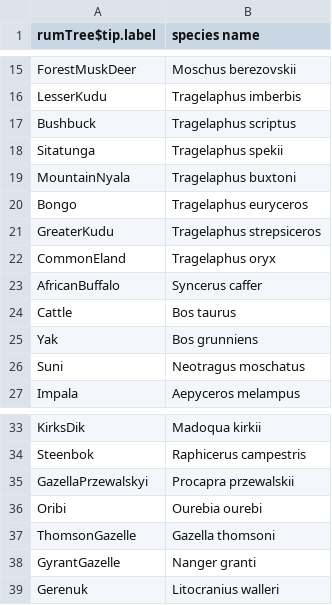
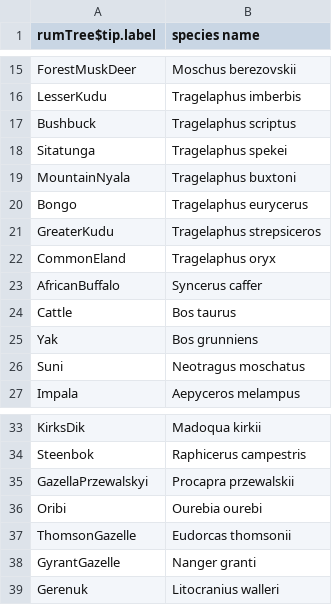
Before and after one commit to avanlinden/ruminant-state-dep-spec, a CSV file: raw-data/sci-names-tip-labels.csv, drawn as a sheet; only a part is shown, gaps mark what is left out.

```diff
--- a/raw-data/sci-names-tip-labels.csv
+++ b/raw-data/sci-names-tip-labels.csv
@@ -17,5 +17,5 @@ LesserKudu,Tragelaphus imberbis
 Bushbuck,Tragelaphus scriptus
-Sitatunga,Tragelaphus spekii
+Sitatunga,Tragelaphus spekei
 MountainNyala,Tragelaphus buxtoni
-Bongo,Tragelaphus euryceros
+Bongo,Tragelaphus eurycerus
 GreaterKudu,Tragelaphus strepsiceros
@@ -36,3 +36,3 @@ GazellaPrzewalskyi,Procapra przewalskii
 Oribi,Ourebia ourebi
-ThomsonGazelle,Gazella thomsoni
+ThomsonGazelle,Eudorcas thomsonii
 GyrantGazelle,Nanger granti
```
Also changed, not shown: raw-data/ruminant-size-data.csv, 1 other file.
